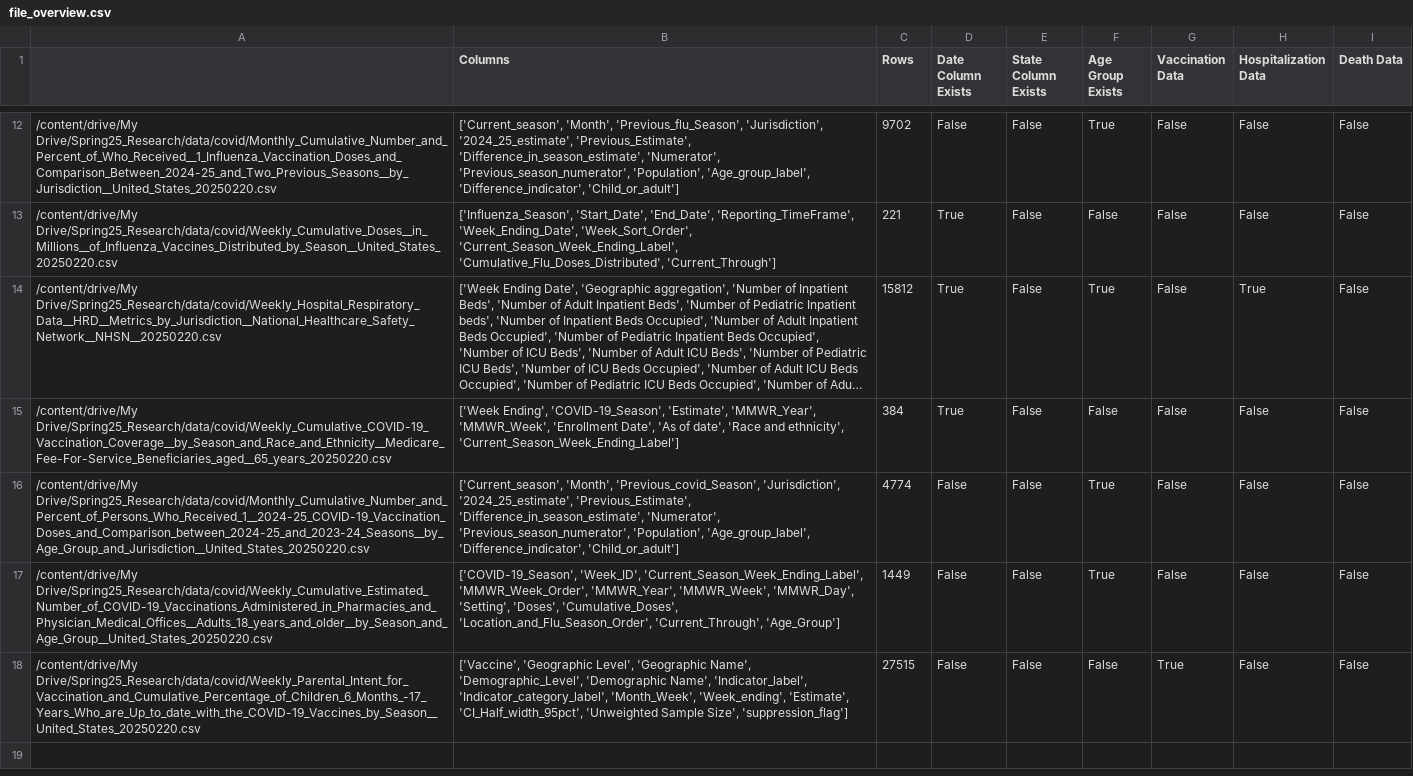
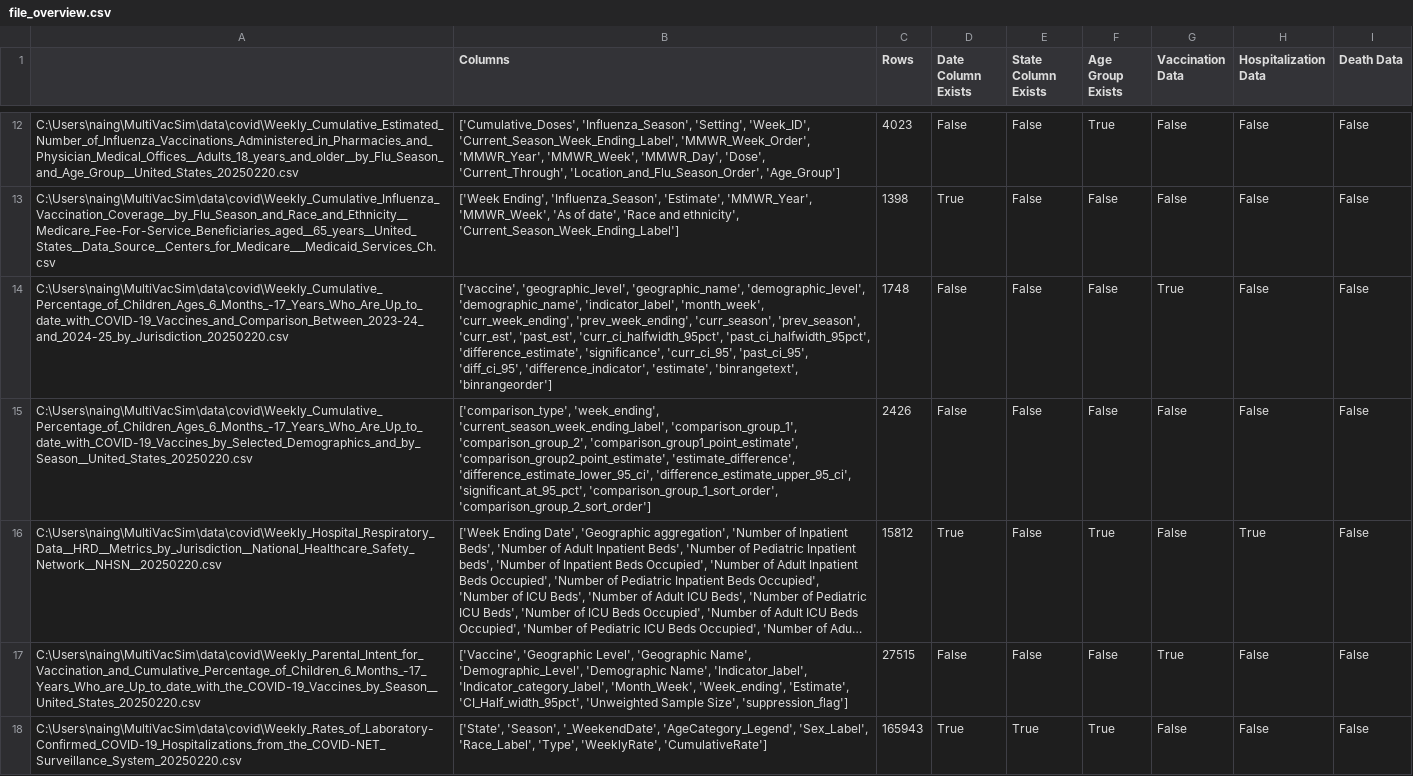
Before and after one commit to Codingjackking/MultiVacSim, a CSV file: data/file_overview.csv, drawn as a sheet; only a part is shown, gaps mark what is left out; long unchanged cells end in …; removed rows and columns are numbered as before the commit, all else as after; the diff covers the shown part only; the diff names each change by its address in the sheet, - before the commit and + after, or states it on an @@ line.

Commit message:
Added flu data(not in RL yet). Convert to work in local.

```diff
--- a/data/file_overview.csv
+++ b/data/file_overview.csv
-A12: /content/drive/My Drive/Spring25_Research/data/covid/Monthly_Cumulative_Number_and_Percent_of_Who_Received__1_Influenza_Vaccination_Doses_and_Comparison_Between_2024-25_and_Two_Previous_Seasons__by_Jurisdiction__United_States_20250220.csv
+A12: C:\Users\naing\MultiVacSim\data\covid\Weekly_Cumulative_Estimated_Number_of_Influenza_Vaccinations_Administered_in_Pharmacies_and_Physician_Medical_Offices__Adults_18_years_and_older__by_Flu_Season_and_Age_Group__United_States_20250220.csv
-B12 (Columns): ['Current_season', 'Month', 'Previous_flu_Season', 'Jurisdiction', '2024_25_estimate', 'Previous_Estimate', 'Difference_in_season_estimate', 'Numerator', 'Previous_season_numerator', 'Population', 'Age_group_label', 'Difference_indicator', 'Child_or_adult']
+B12 (Columns): ['Cumulative_Doses', 'Influenza_Season', 'Setting', 'Week_ID', 'Current_Season_Week_Ending_Label', 'MMWR_Week_Order', 'MMWR_Year', 'MMWR_Week', 'MMWR_Day', 'Dose', 'Current_Through', 'Location_and_Flu_Season_Order', 'Age_Group']
-C12 (Rows): 9702
+C12 (Rows): 4023
-A13: /content/drive/My Drive/Spring25_Research/data/covid/Weekly_Cumulative_Doses__in_Millions__of_Influenza_Vaccines_Distributed_by_Season__United_States_20250220.csv
+A13: C:\Users\naing\MultiVacSim\data\covid\Weekly_Cumulative_Influenza_Vaccination_Coverage__by_Flu_Season_and_Race_and_Ethnicity__Medicare_Fee-For-Service_Beneficiaries_aged__65_years__United_States__Data_Source__Centers_for_Medicare___Medicaid_Services_Ch.csv
-B13 (Columns): ['Influenza_Season', 'Start_Date', 'End_Date', 'Reporting_TimeFrame', 'Week_Ending_Date', 'Week_Sort_Order', 'Current_Season_Week_Ending_Label', 'Cumulative_Flu_Doses_Distributed', 'Current_Through']
+B13 (Columns): ['Week Ending', 'Influenza_Season', 'Estimate', 'MMWR_Year', 'MMWR_Week', 'As of date', 'Race and ethnicity', 'Current_Season_Week_Ending_Label']
-C13 (Rows): 221
+C13 (Rows): 1398
+row 14: C:\Users\naing\MultiVacSim\data\covid\Weekly_Cumulative_Percentage_of_Children_Ages_6_Months_-17_Years_Who_Are_Up_to_date_with_COVID-19_Vaccines_and_Comparison_Between_2023-24_and_2024-25_by_Jurisdiction_20250220.csv | ['vaccine', 'geographic_level', 'geographic_name', 'demographic_level', 'demographic_name', 'indicator_label', 'month_week', 'curr_week_ending', 'prev_week_ending', 'curr_season', 'prev_season', 'curr_est', 'past_est', 'curr_ci_halfwidth_95pct', 'past_ci_halfwidth_95pct', 'difference_estimate', 'significance', 'curr_ci_95', 'past_ci_95', 'diff_ci_95', 'difference_indicator', 'estimate', 'binrangetext', 'binrangeorder'] | 1748 | False | False | False | True | False | False
+row 15: C:\Users\naing\MultiVacSim\data\covid\Weekly_Cumulative_Percentage_of_Children_Ages_6_Months_-17_Years_Who_Are_Up_to_date_with_COVID-19_Vaccines_by_Selected_Demographics_and_by_Season__United_States_20250220.csv | ['comparison_type', 'week_ending', 'current_season_week_ending_label', 'comparison_group_1', 'comparison_group_2', 'comparison_group1_point_estimate', 'comparison_group2_point_estimate', 'estimate_difference', 'difference_estimate_lower_95_ci', 'difference_estimate_upper_95_ci', 'significant_at_95_pct', 'comparison_group_1_sort_order', 'comparison_group_2_sort_order'] | 2426 | False | False | False | False | False | False
-A16: /content/drive/My Drive/Spring25_Research/data/covid/Weekly_Hospital_Respiratory_Data__HRD__Metrics_by_Jurisdiction__National_Healthcare_Safety_Network__NHSN__20250220.csv
+A16: C:\Users\naing\MultiVacSim\data\covid\Weekly_Hospital_Respiratory_Data__HRD__Metrics_by_Jurisdiction__National_Healthcare_Safety_Network__NHSN__20250220.csv
-row 15: /content/drive/My Drive/Spring25_Research/data/covid/Weekly_Cumulative_COVID-19_Vaccination_Coverage__by_Season_and_Race_and_Ethnicity__Medicare_Fee-For-Service_Beneficiaries_aged__65_years_20250220.csv | ['Week Ending', 'COVID-19_Season', 'Estimate', 'MMWR_Year', 'MMWR_Week', 'Enrollment Date', 'As of date', 'Race and ethnicity', 'Current_Season_Week_Ending_Label'] | 384 | True | False | False | False | False | False
-row 16: /content/drive/My Drive/Spring25_Research/data/covid/Monthly_Cumulative_Number_and_Percent_of_Persons_Who_Received_1__2024-25_COVID-19_Vaccination_Doses_and_Comparison_between_2024-25_and_2023-24_Seasons__by_Age_Group_and_Jurisdiction__United_States_20250220.csv | ['Current_season', 'Month', 'Previous_covid_Season', 'Jurisdiction', '2024_25_estimate', 'Previous_Estimate', 'Difference_in_season_estimate', 'Numerator', 'Previous_season_numerator', 'Population', 'Age_group_label', 'Difference_indicator', 'Child_or_adult'] | 4774 | False | False | True | False | False | False
-row 17: /content/drive/My Drive/Spring25_Research/data/covid/Weekly_Cumulative_Estimated_Number_of_COVID-19_Vaccinations_Administered_in_Pharmacies_and_Physician_Medical_Offices__Adults_18_years_and_older__by_Season_and_Age_Group__United_States_20250220.csv | ['COVID-19_Season', 'Week_ID', 'Current_Season_Week_Ending_Label', 'MMWR_Week_Order', 'MMWR_Year', 'MMWR_Week', 'MMWR_Day', 'Setting', 'Doses', 'Cumulative_Doses', 'Location_and_Flu_Season_Order', 'Current_Through', 'Age_Group'] | 1449 | False | False | True | False | False | False
-A17: /content/drive/My Drive/Spring25_Research/data/covid/Weekly_Parental_Intent_for_Vaccination_and_Cumulative_Percentage_of_Children_6_Months_-17_Years_Who_are_Up_to_date_with_the_COVID-19_Vaccines_by_Season__United_States_20250220.csv
+A17: C:\Users\naing\MultiVacSim\data\covid\Weekly_Parental_Intent_for_Vaccination_and_Cumulative_Percentage_of_Children_6_Months_-17_Years_Who_are_Up_to_date_with_the_COVID-19_Vaccines_by_Season__United_States_20250220.csv
+row 18: C:\Users\naing\MultiVacSim\data\covid\Weekly_Rates_of_Laboratory-Confirmed_COVID-19_Hospitalizations_from_the_COVID-NET_Surveillance_System_20250220.csv | ['State', 'Season', '_WeekendDate', 'AgeCategory_Legend', 'Sex_Label', 'Race_Label', 'Type', 'WeeklyRate', 'CumulativeRate'] | 165943 | True | True | True | False | False | False
```
Also changed, not shown: 1 added row, 1 removed row and 30 edited cells elsewhere in this file, 37 other files.
